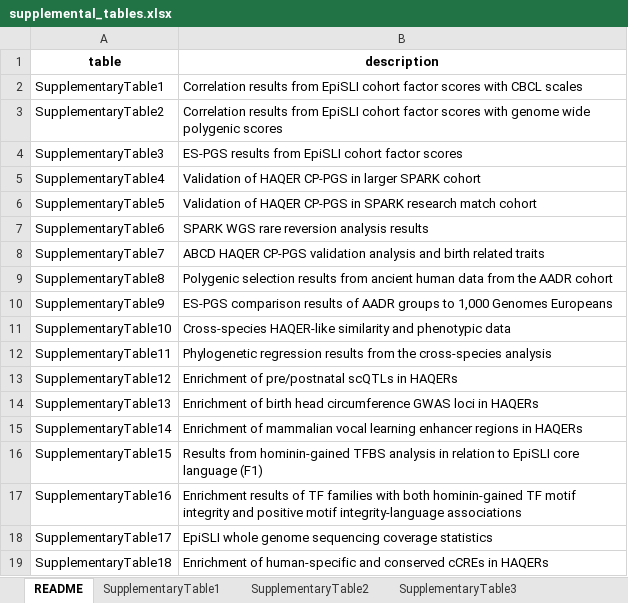
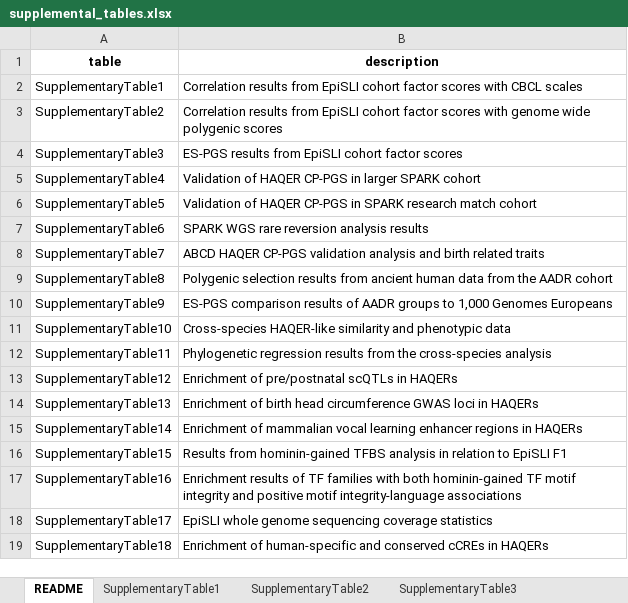
Before and after one commit to lucasgcasten/language_evolution, an Excel workbook: manuscript/supplemental_materials/supplemental_tables.xlsx, sheet README, drawn as a sheet; values as stored, in another font and other column widths than the file's, no borders; the diff names each change by its address in the sheet, - before the commit and + after, or states it on an @@ line.

```diff
--- a/manuscript/supplemental_materials/supplemental_tables.xlsx (sheet README)
+++ b/manuscript/supplemental_materials/supplemental_tables.xlsx (sheet README)
-B16 (description): …to EpiSLI core language (F1)
+B16 (description): …to EpiSLI F1
```
Also changed, not shown: 37 other files.
